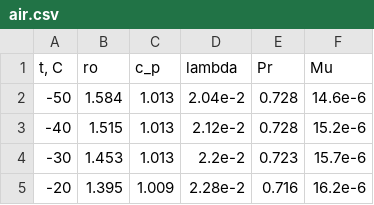
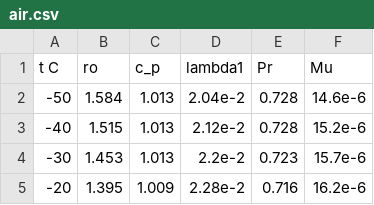
Before and after one commit to baranovva/pipes_convection, a CSV file: data/air.csv, drawn as a sheet; only a part is shown.

```diff
--- a/data/air.csv
+++ b/data/air.csv
@@ -1,2 +1,2 @@
-"t, C",ro,c_p,lambda,Pr,Mu
+"t C",ro,c_p,"lambda1",Pr,Mu
 -50,1.584,1.013,2.04e-2,0.728,14.6e-6
```
Also changed, not shown: data/water.csv, 3 other files.
